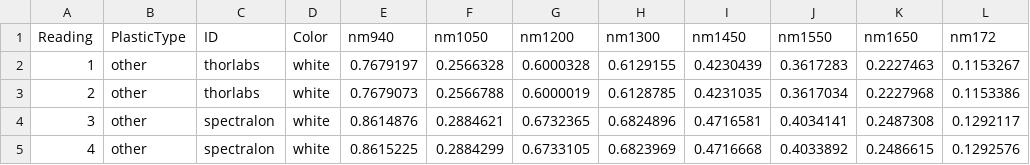
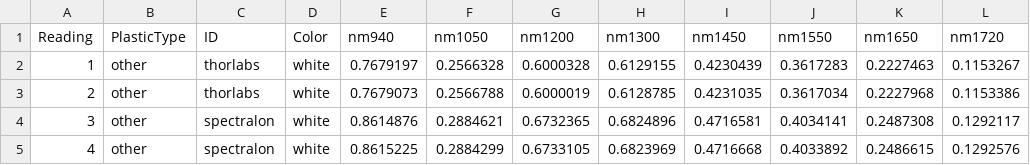
Before and after one commit to Plastic-Scanner/Data, a CSV file: data/20230301_DB2.1_third_dataset/measurement.csv, drawn as a sheet; only a part is shown.

Commit message:
type

```diff
--- a/data/20230301_DB2.1_third_dataset/measurement.csv
+++ b/data/20230301_DB2.1_third_dataset/measurement.csv
@@ -1,2 +1,2 @@
-Reading,PlasticType,ID,Color,nm940,nm1050,nm1200,nm1300,nm1450,nm1550,nm1650,nm172
+Reading,PlasticType,ID,Color,nm940,nm1050,nm1200,nm1300,nm1450,nm1550,nm1650,nm1720
 1,other,thorlabs,white,0.7679197,0.2566328,0.6000328,0.6129155,0.4230439,0.3617283,0.2227463,0.1153267
```
